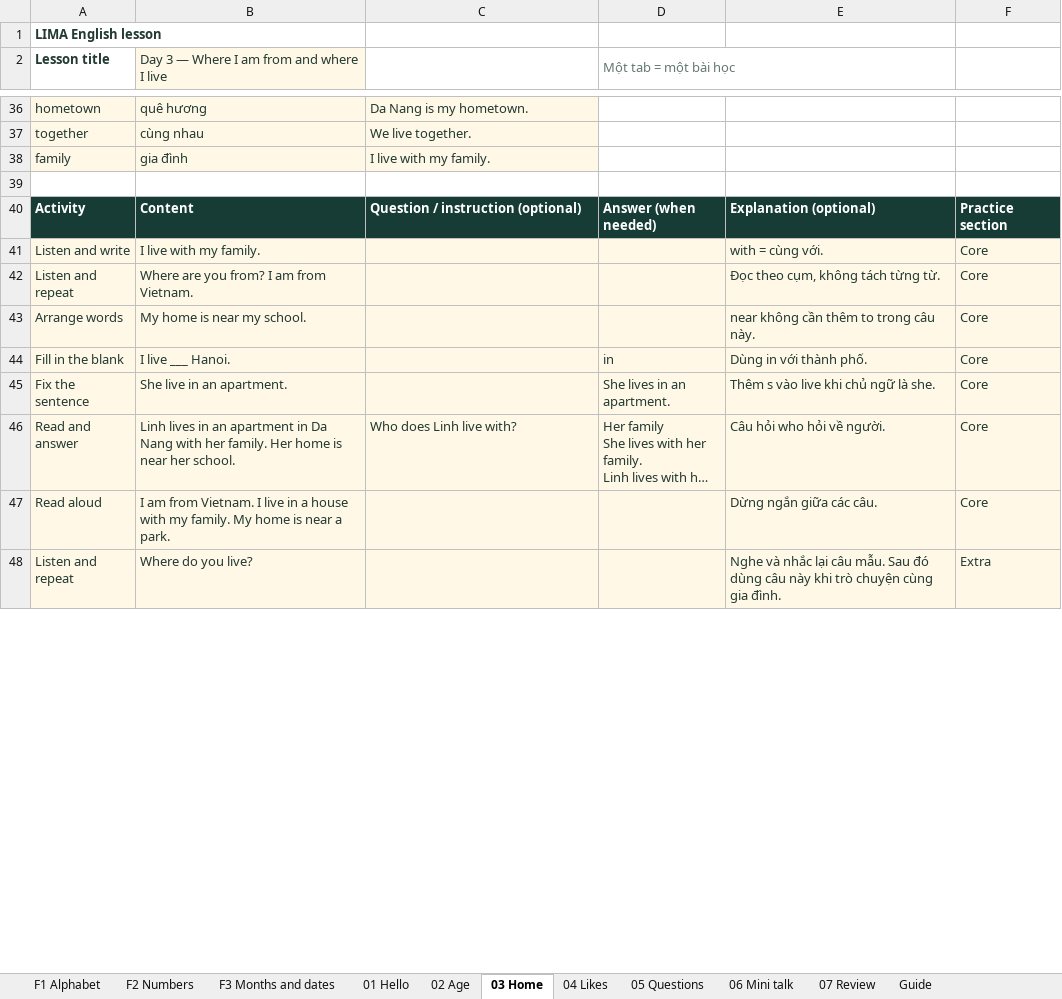
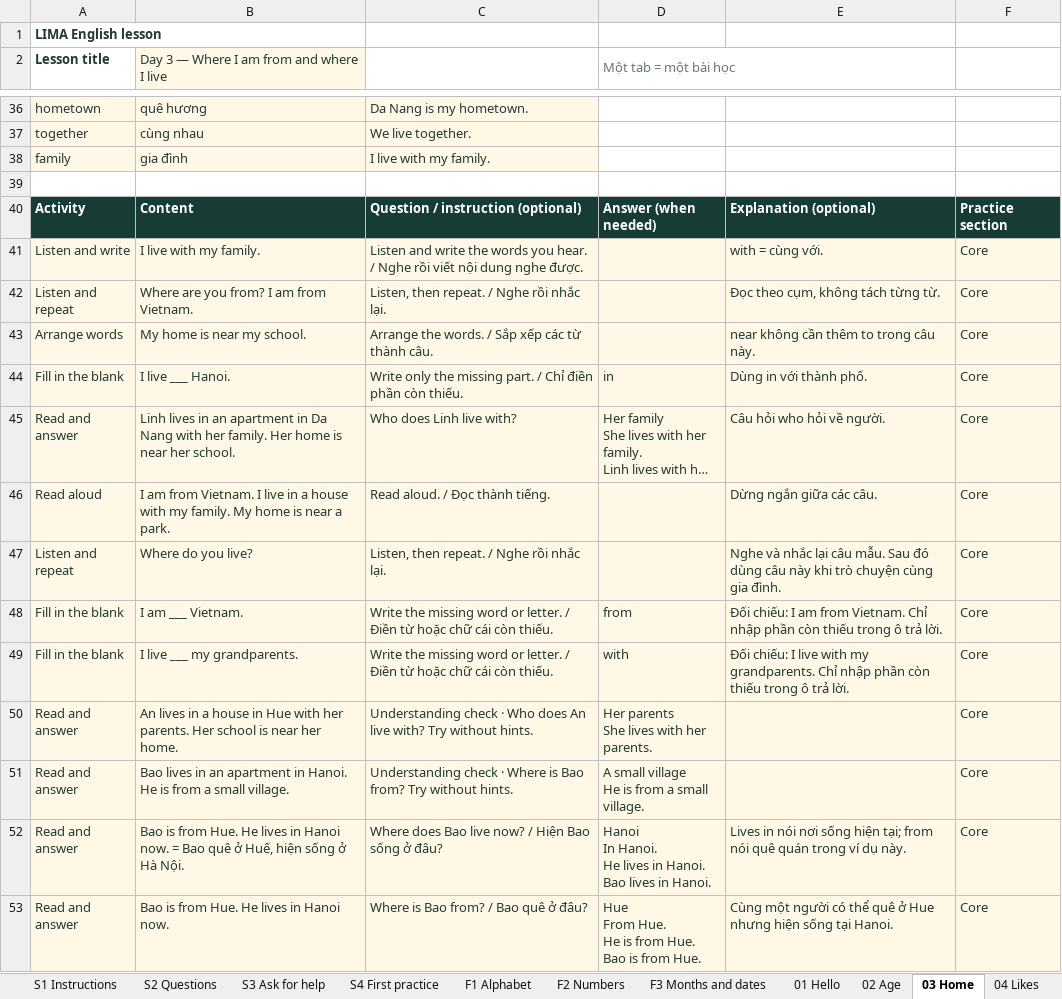
Before and after one commit to hoannguyen02/chess-analysis, an Excel workbook: public/templates/english-lessons.xlsx, sheet 03 Home, drawn as a sheet; only a part is shown, gaps mark what is left out; long unchanged cells end in …; values as stored, in another font and other column widths than the file's, no borders; removed rows and columns are numbered as before the commit, all else as after; ↵ is a line break in a cell; the diff covers the shown part only; the diff names each change by its address in the sheet, - before the commit and + after, or states it on an @@ line.

```diff
--- a/public/templates/english-lessons.xlsx (sheet 03 Home)
+++ b/public/templates/english-lessons.xlsx (sheet 03 Home)
+sheet tab: S1 Instructions
+sheet tab: S2 Questions
+sheet tab: S3 Ask for help
+sheet tab: S4 First practice
-C41: (empty)
+C41: Listen and write the words you hear. / Nghe rồi viết nội dung nghe được.
-C42: (empty)
+C42: Listen, then repeat. / Nghe rồi nhắc lại.
-C43: (empty)
+C43: Arrange the words. / Sắp xếp các từ thành câu.
-C44: (empty)
+C44: Write only the missing part. / Chỉ điền phần còn thiếu.
-row 45: Fix the sentence | She live in an apartment. |  | She lives in an apartment. | Thêm s vào live khi chủ ngữ là she. | Core
-C46: (empty)
+C46: Read aloud. / Đọc thành tiếng.
-C47: (empty)
+C47: Listen, then repeat. / Nghe rồi nhắc lại.
-F47: Extra
+F47: Core
+row 48: Fill in the blank | I am ___ Vietnam. | Write the missing word or letter. / Điền từ hoặc chữ cái còn thiếu. | from | Đối chiếu: I am from Vietnam. Chỉ nhập phần còn thiếu trong ô trả lời. | Core
+row 49: Fill in the blank | I live ___ my grandparents. | Write the missing word or letter. / Điền từ hoặc chữ cái còn thiếu. | with | Đối chiếu: I live with my grandparents. Chỉ nhập phần còn thiếu trong ô trả lời. | Core
+row 50: Read and answer | An lives in a house in Hue with her parents. Her school is near her home. | Understanding check · Who does An live with? Try without hints. | Her parents ↵ She lives with her parents. |  | Core
+row 51: Read and answer | Bao lives in an apartment in Hanoi. He is from a small village. | Understanding check · Where is Bao from? Try without hints. | A small village ↵ He is from a small village. |  | Core
+row 52: Read and answer | Bao is from Hue. He lives in Hanoi now. = Bao quê ở Huế, hiện sống ở Hà Nội. | Where does Bao live now? / Hiện Bao sống ở đâu? | Hanoi ↵ In Hanoi. ↵ He lives in Hanoi. ↵ Bao lives in Hanoi. | Lives in nói nơi sống hiện tại; from nói quê quán trong ví dụ này. | Core
+row 53: Read and answer | Bao is from Hue. He lives in Hanoi now. | Where is Bao from? / Bao quê ở đâu? | Hue ↵ From Hue. ↵ He is from Hue. ↵ Bao is from Hue. | Cùng một người có thể quê ở Hue nhưng hiện sống tại Hanoi. | Core
```
Also changed, not shown: 27 added rows and 15 edited cells elsewhere in this sheet, sheet F2 Numbers, sheet F1 Alphabet, sheet 04 Likes, sheet 07 Review, sheet 06 Mini talk, sheet 01 Hello, 4 more sheets, 38 other files.
